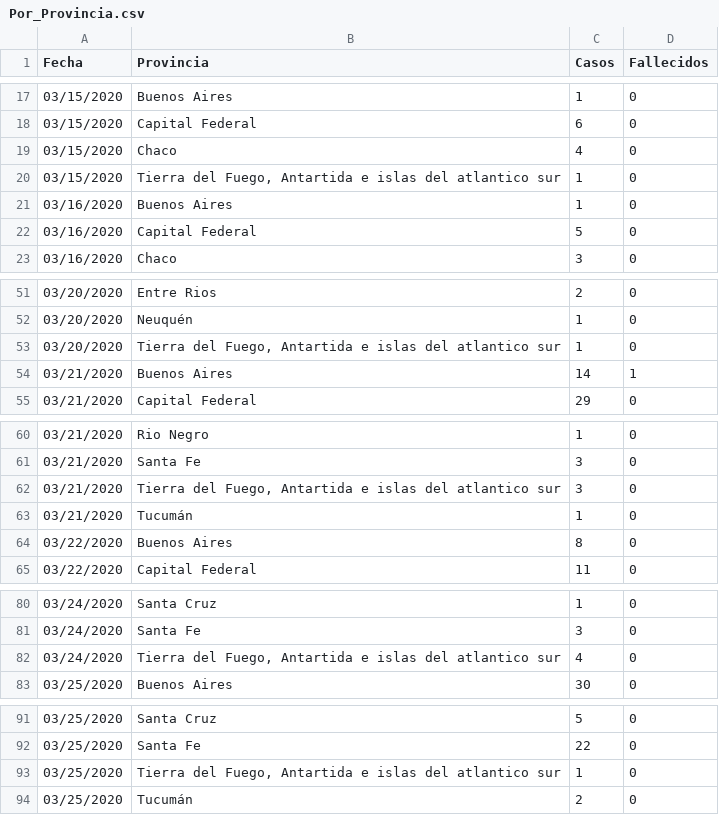
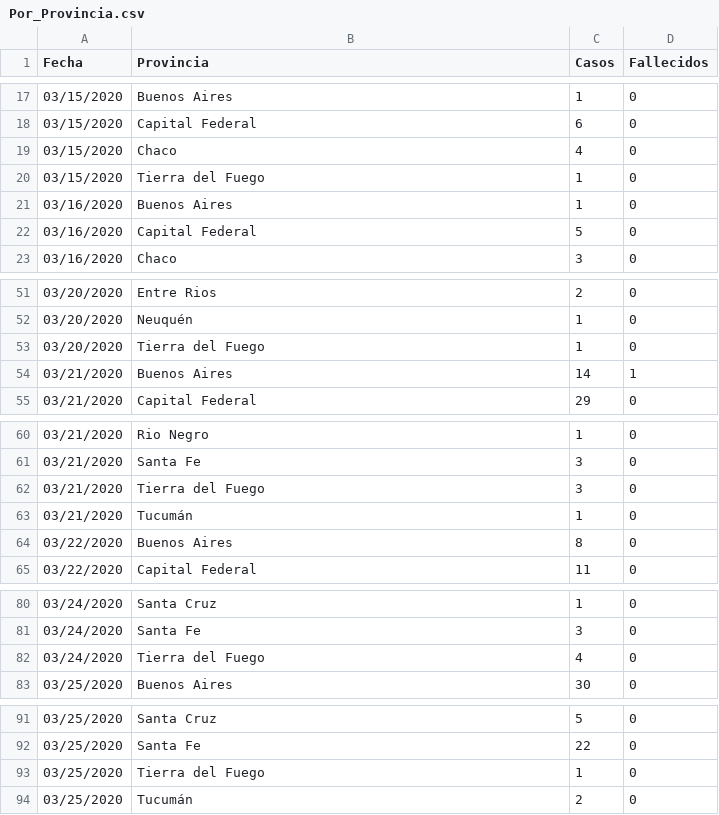
Before and after one commit to acalatayud/InfoVis, a CSV file: Covid-19/Por_Provincia.csv, drawn as a sheet; only a part is shown, gaps mark what is left out; the diff covers the shown part only; the diff names each change by its address in the sheet, - before the commit and + after, or states it on an @@ line.

Commit message:
UTF8

```diff
--- a/Covid-19/Por_Provincia.csv
+++ b/Covid-19/Por_Provincia.csv
-B20 (Provincia): Tierra del Fuego, Antartida e islas del atlantico sur
+B20 (Provincia): Tierra del Fuego
-B53 (Provincia): Tierra del Fuego, Antartida e islas del atlantico sur
+B53 (Provincia): Tierra del Fuego
-B62 (Provincia): Tierra del Fuego, Antartida e islas del atlantico sur
+B62 (Provincia): Tierra del Fuego
-B82 (Provincia): Tierra del Fuego, Antartida e islas del atlantico sur
+B82 (Provincia): Tierra del Fuego
-B93 (Provincia): Tierra del Fuego, Antartida e islas del atlantico sur
+B93 (Provincia): Tierra del Fuego
```
Also changed, not shown: 35 edited cells elsewhere in this file.
